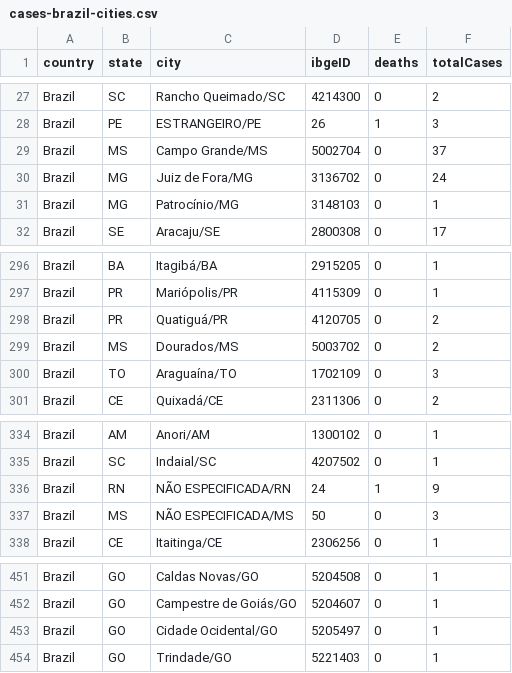
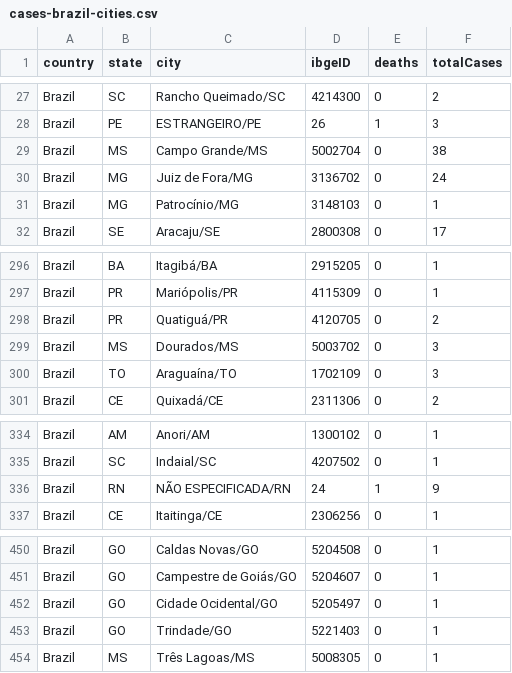
Before and after one commit to wcota/covid19br, a CSV file: cases-brazil-cities.csv, drawn as a sheet; only a part is shown, gaps mark what is left out.

```diff
--- a/cases-brazil-cities.csv
+++ b/cases-brazil-cities.csv
@@ -28,3 +28,3 @@ Brazil,SC,Rancho Queimado/SC,4214300,0,2
 Brazil,PE,ESTRANGEIRO/PE,26,1,3
-Brazil,MS,Campo Grande/MS,5002704,0,37
+Brazil,MS,Campo Grande/MS,5002704,0,38
 Brazil,MG,Juiz de Fora/MG,3136702,0,24
@@ -298,3 +298,3 @@ Brazil,PR,Mariópolis/PR,4115309,0,1
 Brazil,PR,Quatiguá/PR,4120705,0,2
-Brazil,MS,Dourados/MS,5003702,0,2
+Brazil,MS,Dourados/MS,5003702,0,3
 Brazil,TO,Araguaína/TO,1702109,0,3
@@ -336,3 +336,2 @@ Brazil,SC,Indaial/SC,4207502,0,1
 Brazil,RN,NÃO ESPECIFICADA/RN,24,1,9
-Brazil,MS,NÃO ESPECIFICADA/MS,50,0,3
 Brazil,CE,Itaitinga/CE,2306256,0,1
@@ -454 +453,2 @@ Brazil,GO,Cidade Ocidental/GO,5205497,0,1
 Brazil,GO,Trindade/GO,5221403,0,1
+Brazil,MS,Três Lagoas/MS,5008305,0,1
```
Also changed, not shown: cases-brazil-states.csv, cases-gps.csv, 1 other file.
